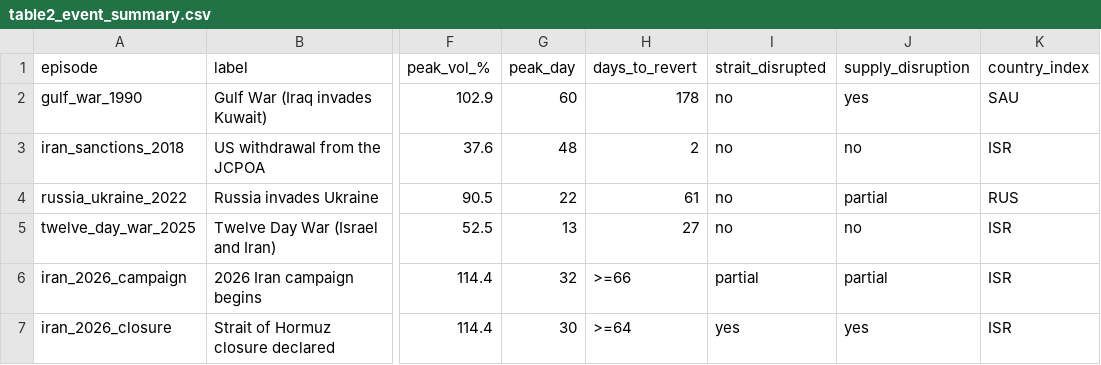
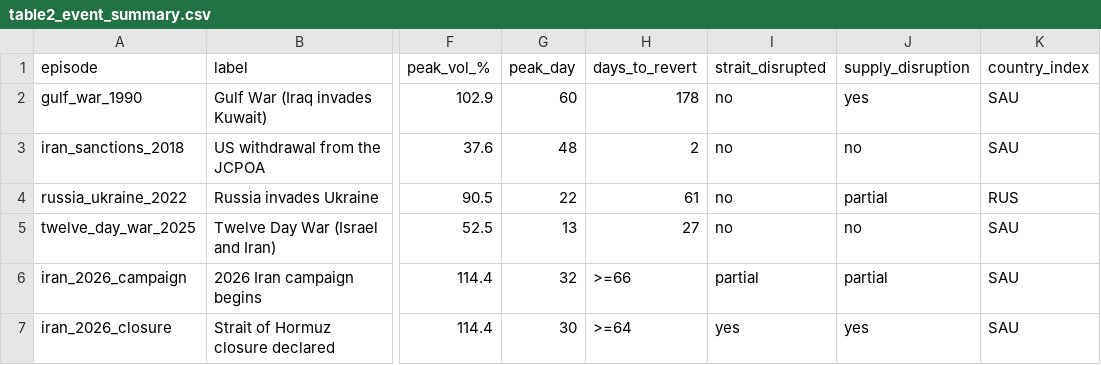
Before and after one commit to DucoJPMol/oil_gpr_volatility, a CSV file: tables/table2_event_summary.csv, drawn as a sheet; only a part is shown, gaps mark what is left out; the diff names each change by its address in the sheet, - before the commit and + after, or states it on an @@ line.

```diff
--- a/tables/table2_event_summary.csv
+++ b/tables/table2_event_summary.csv
-K3 (country_index): ISR
+K3 (country_index): SAU
-K5:K7 (country_index): ISR
+K5:K7 (country_index): SAU
```
Also changed, not shown: 10 other files.
